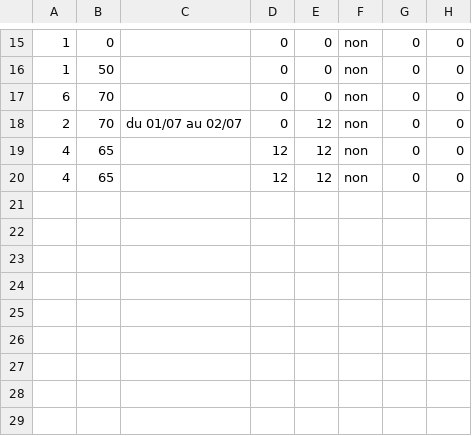
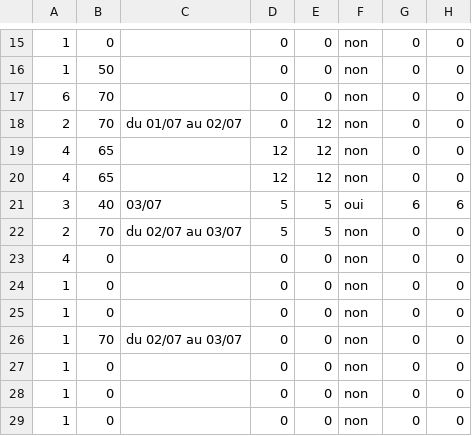
Before and after one commit to elodielo/Formulaire-Music-Vercors-Festival, a CSV file: csv/reservation.csv, drawn as a sheet; only a part is shown, gaps mark what is left out.

```diff
--- a/csv/reservation.csv
+++ b/csv/reservation.csv
@@ -20 +20,10 @@
 4,65,,12,12,non,0,0
+3,40,03/07,5,5,oui,6,6
+2,70,"du 02/07 au 03/07",5,5,non,0,0
+4,0,,0,0,non,0,0
+1,0,,0,0,non,0,0
+1,0,,0,0,non,0,0
+1,70,"du 02/07 au 03/07",0,0,non,0,0
+1,0,,0,0,non,0,0
+1,0,,0,0,non,0,0
+1,0,,0,0,non,0,0
```
Also changed, not shown: csv/client.csv, 9 other files.
